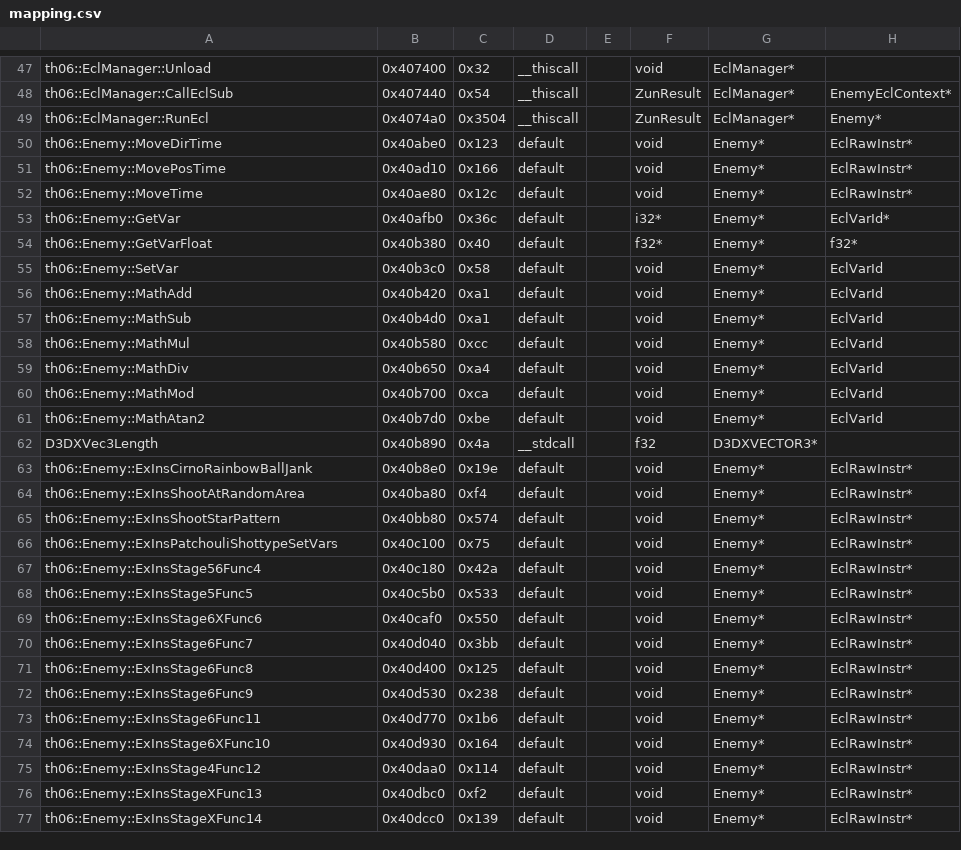
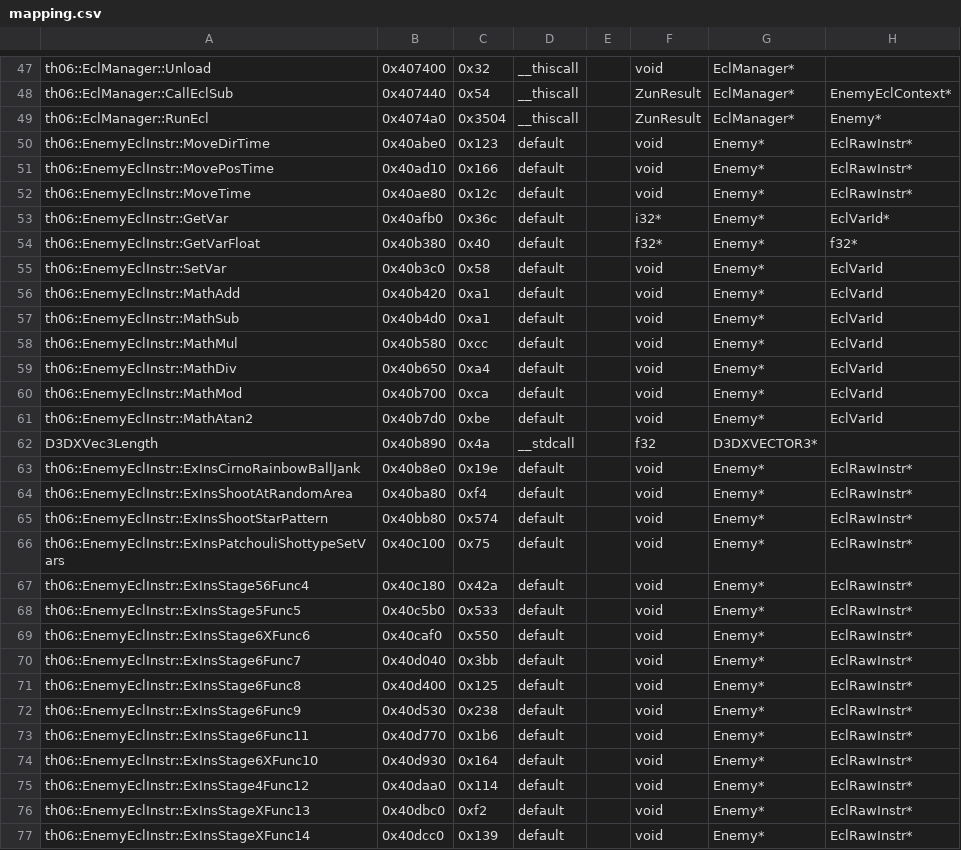
Before and after one commit to happyhavoc/th06, a CSV file: config/mapping.csv, drawn as a sheet; only a part is shown, gaps mark what is left out; the diff covers the shown part only; the diff names each change by its address in the sheet, - before the commit and + after, or states it on an @@ line.

Commit message:
Update mapping to latest ghidra changes

```diff
--- a/config/mapping.csv
+++ b/config/mapping.csv
-A50: th06::Enemy::MoveDirTime
+A50: th06::EnemyEclInstr::MoveDirTime
-A51: th06::Enemy::MovePosTime
+A51: th06::EnemyEclInstr::MovePosTime
-A52: th06::Enemy::MoveTime
+A52: th06::EnemyEclInstr::MoveTime
-A53: th06::Enemy::GetVar
+A53: th06::EnemyEclInstr::GetVar
-A54: th06::Enemy::GetVarFloat
+A54: th06::EnemyEclInstr::GetVarFloat
-A55: th06::Enemy::SetVar
+A55: th06::EnemyEclInstr::SetVar
-A56: th06::Enemy::MathAdd
+A56: th06::EnemyEclInstr::MathAdd
-A57: th06::Enemy::MathSub
+A57: th06::EnemyEclInstr::MathSub
-A58: th06::Enemy::MathMul
+A58: th06::EnemyEclInstr::MathMul
-A59: th06::Enemy::MathDiv
+A59: th06::EnemyEclInstr::MathDiv
-A60: th06::Enemy::MathMod
+A60: th06::EnemyEclInstr::MathMod
-A61: th06::Enemy::MathAtan2
+A61: th06::EnemyEclInstr::MathAtan2
-A63: th06::Enemy::ExInsCirnoRainbowBallJank
+A63: th06::EnemyEclInstr::ExInsCirnoRainbowBallJank
-A64: th06::Enemy::ExInsShootAtRandomArea
+A64: th06::EnemyEclInstr::ExInsShootAtRandomArea
-A65: th06::Enemy::ExInsShootStarPattern
+A65: th06::EnemyEclInstr::ExInsShootStarPattern
-A66: th06::Enemy::ExInsPatchouliShottypeSetVars
+A66: th06::EnemyEclInstr::ExInsPatchouliShottypeSetVars
-A67: th06::Enemy::ExInsStage56Func4
+A67: th06::EnemyEclInstr::ExInsStage56Func4
-A68: th06::Enemy::ExInsStage5Func5
+A68: th06::EnemyEclInstr::ExInsStage5Func5
-A69: th06::Enemy::ExInsStage6XFunc6
+A69: th06::EnemyEclInstr::ExInsStage6XFunc6
-A70: th06::Enemy::ExInsStage6Func7
+A70: th06::EnemyEclInstr::ExInsStage6Func7
-A71: th06::Enemy::ExInsStage6Func8
+A71: th06::EnemyEclInstr::ExInsStage6Func8
-A72: th06::Enemy::ExInsStage6Func9
+A72: th06::EnemyEclInstr::ExInsStage6Func9
-A73: th06::Enemy::ExInsStage6Func11
+A73: th06::EnemyEclInstr::ExInsStage6Func11
-A74: th06::Enemy::ExInsStage6XFunc10
+A74: th06::EnemyEclInstr::ExInsStage6XFunc10
-A75: th06::Enemy::ExInsStage4Func12
+A75: th06::EnemyEclInstr::ExInsStage4Func12
-A76: th06::Enemy::ExInsStageXFunc13
+A76: th06::EnemyEclInstr::ExInsStageXFunc13
-A77: th06::Enemy::ExInsStageXFunc14
+A77: th06::EnemyEclInstr::ExInsStageXFunc14
```
Also changed, not shown: 2 edited cells elsewhere in this file.
